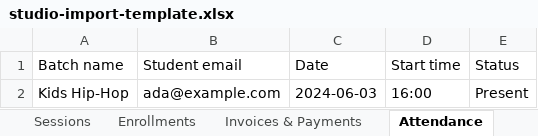
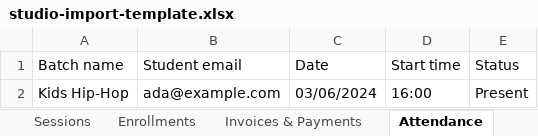
Before and after one commit to soundharsaminathan/dev-kit, an Excel workbook: apps/step-up/public/templates/studio-import-template.xlsx, sheet Attendance, drawn as a sheet; values as stored, in another font and other column widths than the file's, no borders; the diff names each change by its address in the sheet, - before the commit and + after, or states it on an @@ line.

Commit message:
feat: enhance date handling in student and studio import processes
- Updated date parsing to support dd/mm/yyyy format in both student and studio import modules, ensuring compatibility with Excel date formats.
- Introduced functions to maintain local calendar days during date processing, preventing unintended shifts when converting to ISO format.
- Enhanced tests to validate new date handling logic, ensuring accurate parsing and formatting of enrollment and session dates.
- Updated import templates and documentation to reflect the new date format requirements.

```diff
--- a/apps/step-up/public/templates/studio-import-template.xlsx (sheet Attendance)
+++ b/apps/step-up/public/templates/studio-import-template.xlsx (sheet Attendance)
-C2 (Date): 2024-06-03
+C2 (Date): 03/06/2024
```
Also changed, not shown: sheet Sessions, sheet Batches, sheet Enrollments, sheet Invoices & Payments, apps/step-up/public/templates/student-import-template.xlsx, 5 other files.
